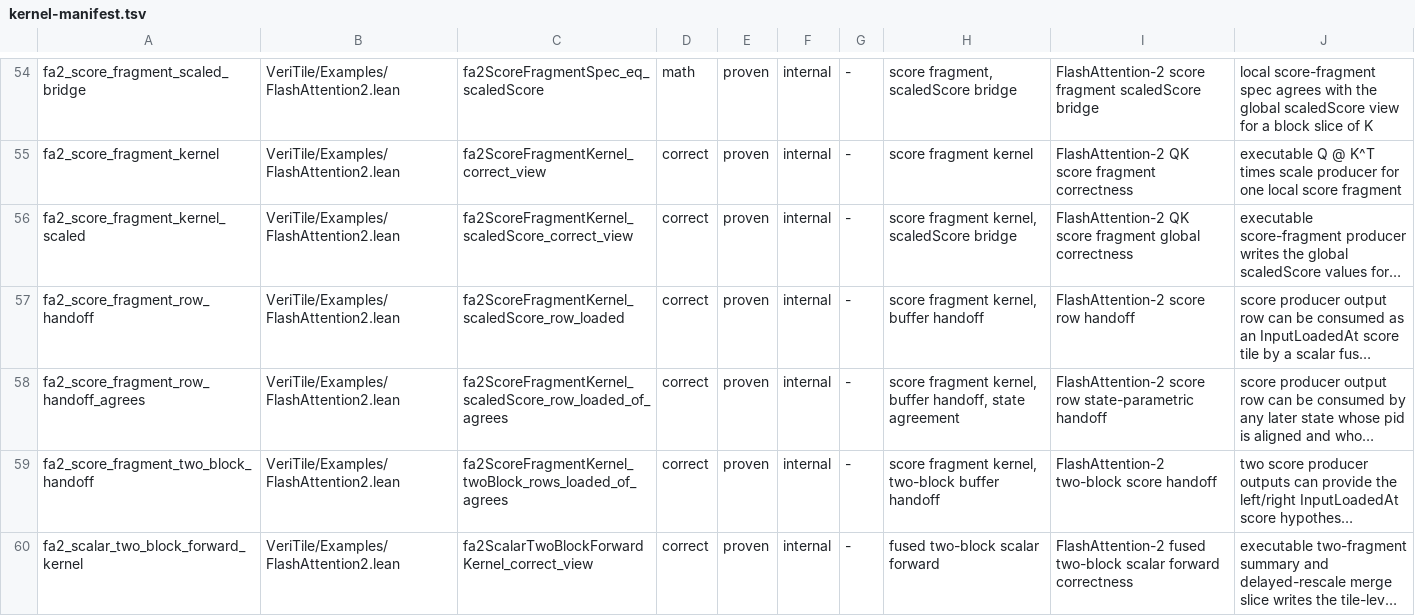
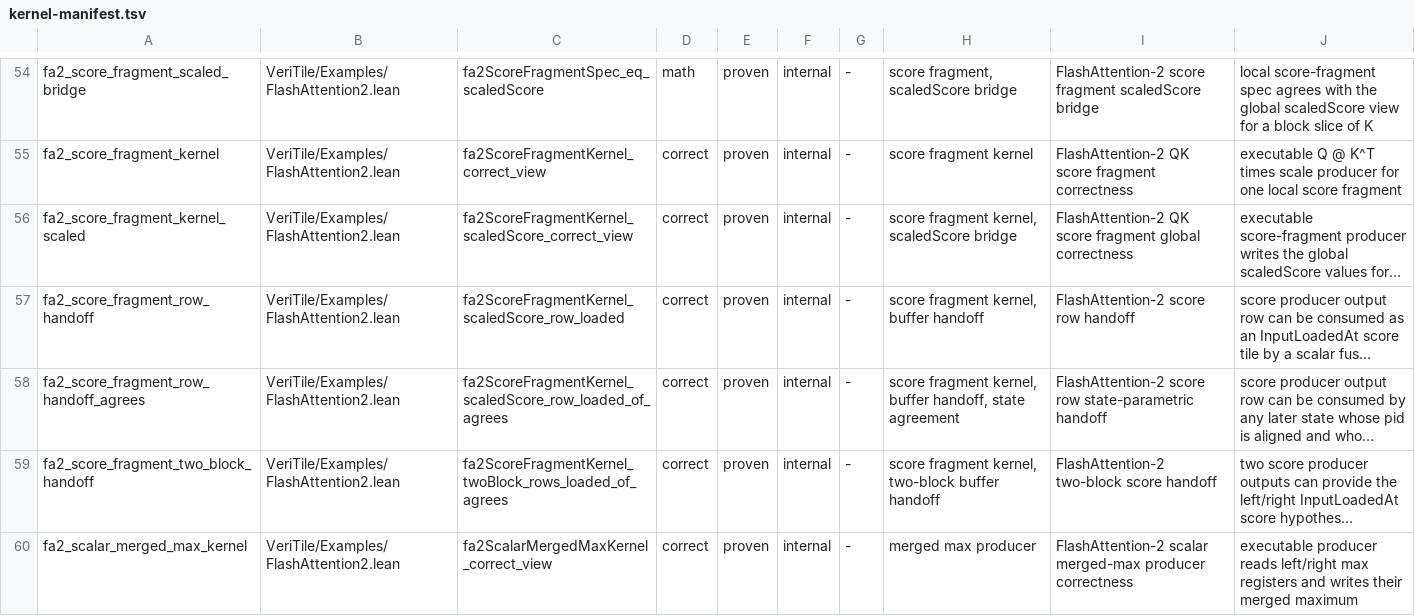
Before and after one commit to VeriInfra-Lab/VeriTile, a TSV file: scripts/kernel-manifest.tsv, drawn as a sheet; only a part is shown, gaps mark what is left out; the shorter side is filled out with more unchanged rows; long unchanged cells end in …; the diff covers the shown part only; the diff names each change by its address in the sheet, - before the commit and + after, or states it on an @@ line.

Commit message:
Add FA2 merged max producer handoff

```diff
--- a/scripts/kernel-manifest.tsv
+++ b/scripts/kernel-manifest.tsv
+row 60: fa2_scalar_merged_max_kernel | VeriTile/Examples/FlashAttention2.lean | fa2ScalarMergedMaxKernel_correct_view | correct | proven | internal | - | merged max producer | FlashAttention-2 scalar merged-max producer correctness | executable producer reads left/right max registers and writes their merged maximum
```
Also changed, not shown: 2 added rows elsewhere in this file, 3 other files.
